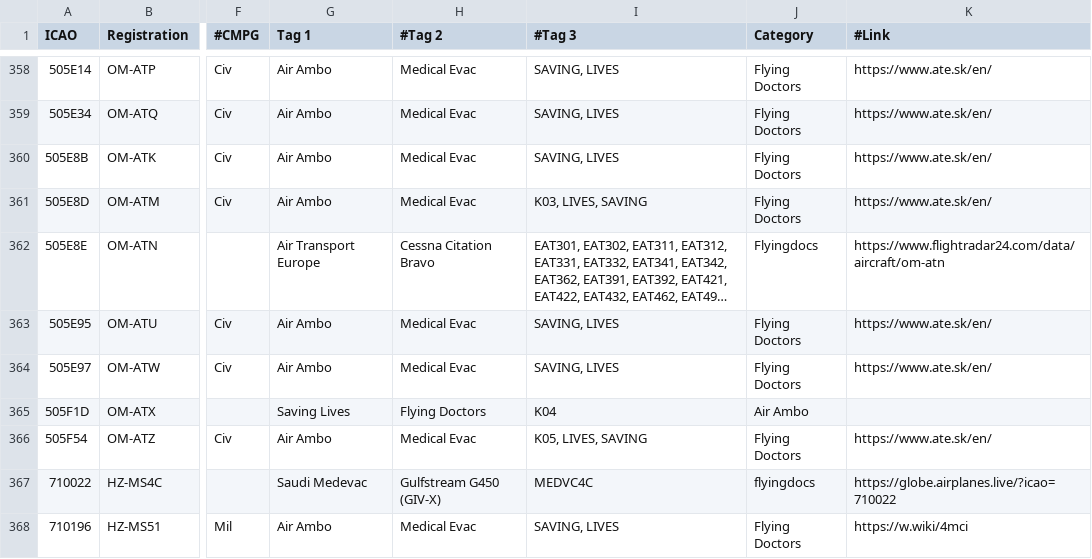
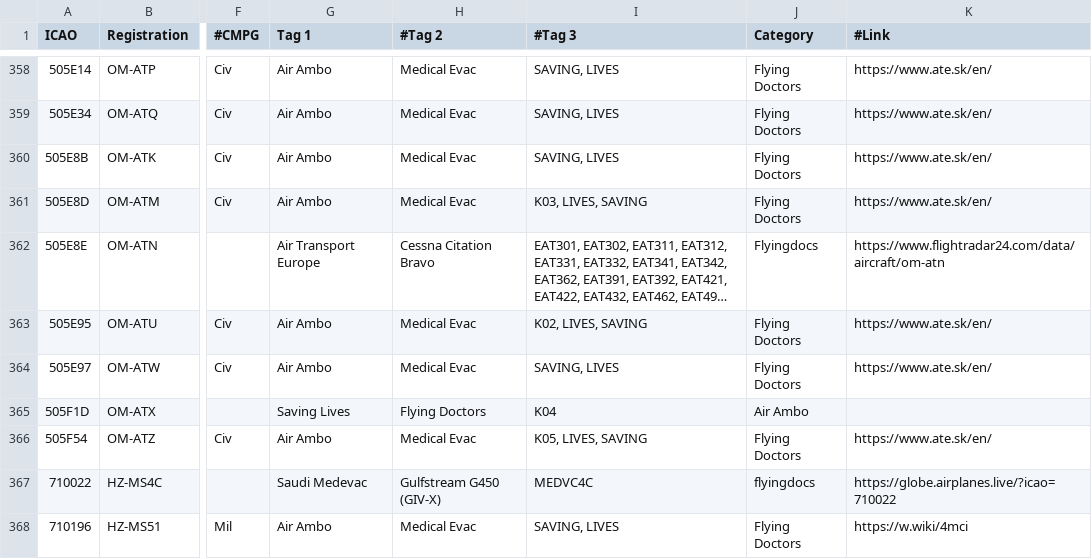
Before and after one commit to djrexishere91/df-adsb-lists, a CSV file: plane-alert-flyingdocs.csv, drawn as a sheet; only a part is shown, gaps mark what is left out; long unchanged cells end in …; the diff names each change by its address in the sheet, - before the commit and + after, or states it on an @@ line.

```diff
--- a/plane-alert-flyingdocs.csv
+++ b/plane-alert-flyingdocs.csv
-I363 (#Tag 3): SAVING, LIVES
+I363 (#Tag 3): K02, LIVES, SAVING
```
Also changed, not shown: 1 other file.
